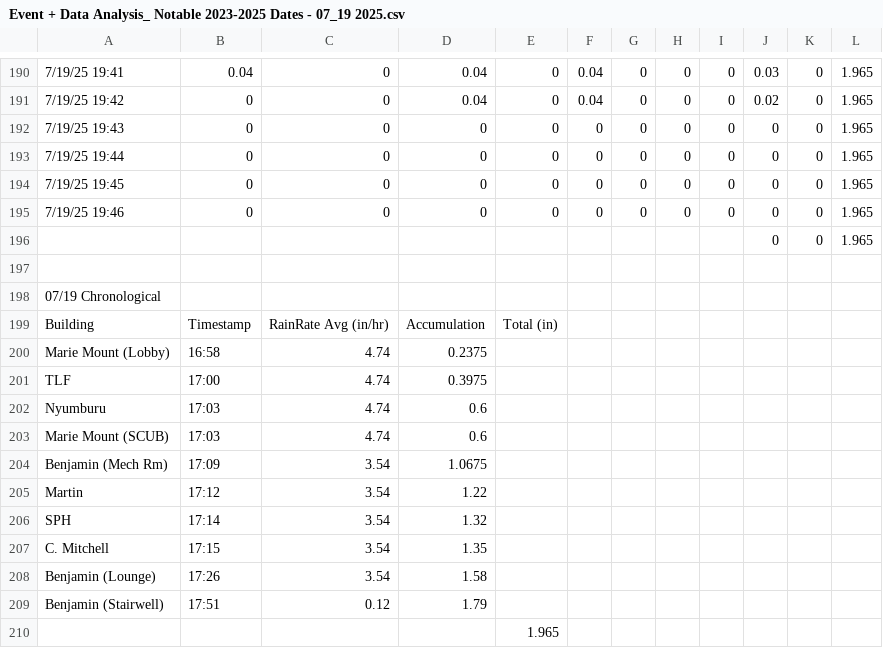
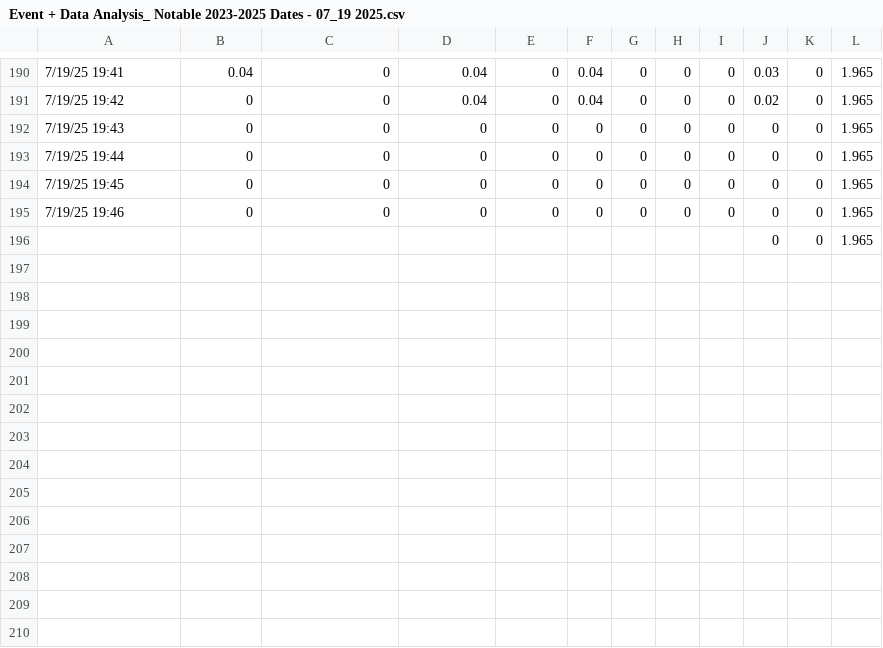
Before and after one commit to o1iviagrif/raindata, a CSV file: Event + Data Analysis_ Notable 2023-2025 Dates - 07_19 2025.csv, drawn as a sheet; only a part is shown, gaps mark what is left out; the diff names each change by its address in the sheet, - before the commit and + after, or states it on an @@ line.

```diff
--- a/Event + Data Analysis_ Notable 2023-2025 Dates - 07_19 2025.csv
+++ b/Event + Data Analysis_ Notable 2023-2025 Dates - 07_19 2025.csv
-row 197: (empty)
-row 198: 07/19 Chronological
-row 199: Building | Timestamp | RainRate Avg (in/hr) | Accumulation | Total (in)
-row 200: Marie Mount (Lobby) | 16:58 | 4.74 | 0.2375
-row 201: TLF | 17:00 | 4.74 | 0.3975
-row 202: Nyumburu | 17:03 | 4.74 | 0.6
-row 203: Marie Mount (SCUB) | 17:03 | 4.74 | 0.6
-row 204: Benjamin (Mech Rm) | 17:09 | 3.54 | 1.0675
-row 205: Martin | 17:12 | 3.54 | 1.22
-row 206: SPH | 17:14 | 3.54 | 1.32
-row 207: C. Mitchell | 17:15 | 3.54 | 1.35
-row 208: Benjamin (Lounge) | 17:26 | 3.54 | 1.58
-row 209: Benjamin (Stairwell) | 17:51 | 0.12 | 1.79
-row 210:  |  |  |  | 1.965
```
Also changed, not shown: Event + Data Analysis_ Notable 2023-2025 Dates - 07_09 2025.csv, Event + Data Analysis_ Notable 2023-2025 Dates - 07_31 2025.csv, 1 other file.
